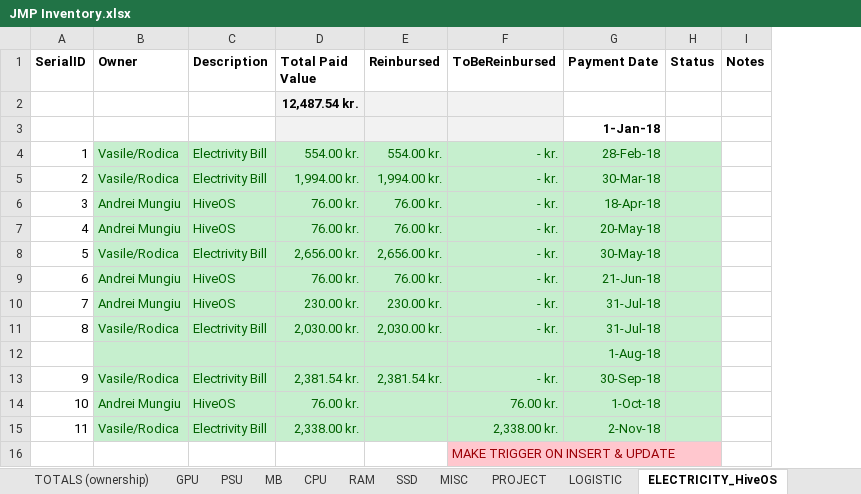
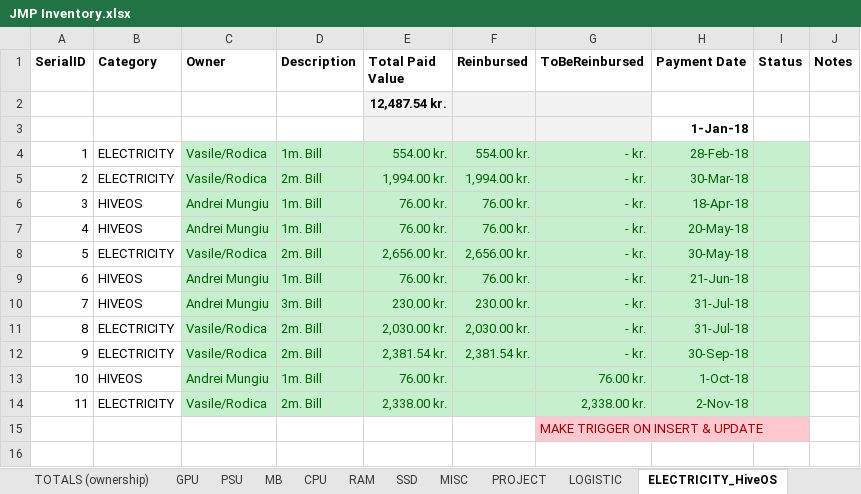
Before and after one commit to mungiu/MARSE_CryptoManagement, an Excel workbook: JMP Inventory.xlsx, sheet ELECTRICITY_HiveOS, drawn as a sheet; values as stored, in another font and other column widths than the file's, no borders; removed rows and columns are numbered as before the commit, all else as after; the diff names each change by its address in the sheet, - before the commit and + after, or states it on an @@ line.

```diff
--- a/JMP Inventory.xlsx (sheet ELECTRICITY_HiveOS)
+++ b/JMP Inventory.xlsx (sheet ELECTRICITY_HiveOS)
+column B (Category), rows 4-14: ELECTRICITY | ELECTRICITY | HIVEOS | HIVEOS | ELECTRICITY | HIVEOS | HIVEOS | ELECTRICITY | ELECTRICITY | HIVEOS | ELECTRICITY
-D4 (Description): Electrivity Bill
+D4 (Description): 1m. Bill
-D5 (Description): Electrivity Bill
+D5 (Description): 2m. Bill
-D6:D7 (Description): HiveOS
+D6:D7 (Description): 1m. Bill
-D8 (Description): Electrivity Bill
+D8 (Description): 2m. Bill
-D9 (Description): HiveOS
+D9 (Description): 1m. Bill
-D10 (Description): HiveOS
+D10 (Description): 3m. Bill
-D11 (Description): Electrivity Bill
+D11 (Description): 2m. Bill
-row 12:  |  |  |  |  |  | 1-Aug-18
-D12 (Description): Electrivity Bill
+D12 (Description): 2m. Bill
-D13 (Description): HiveOS
+D13 (Description): 1m. Bill
-D14 (Description): Electrivity Bill
+D14 (Description): 2m. Bill
```
Also changed, not shown: sheet GPU, sheet PSU, sheet MISC, sheet CPU, sheet SSD, sheet RAM, 4 more sheets, formulas that keep their value.
